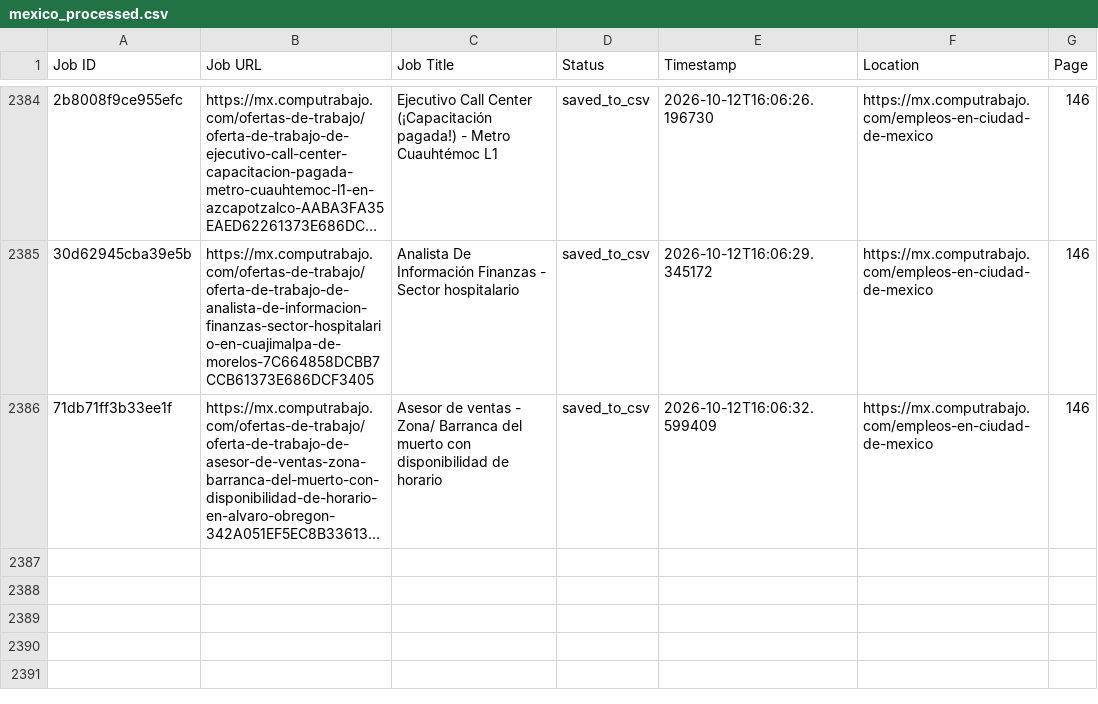
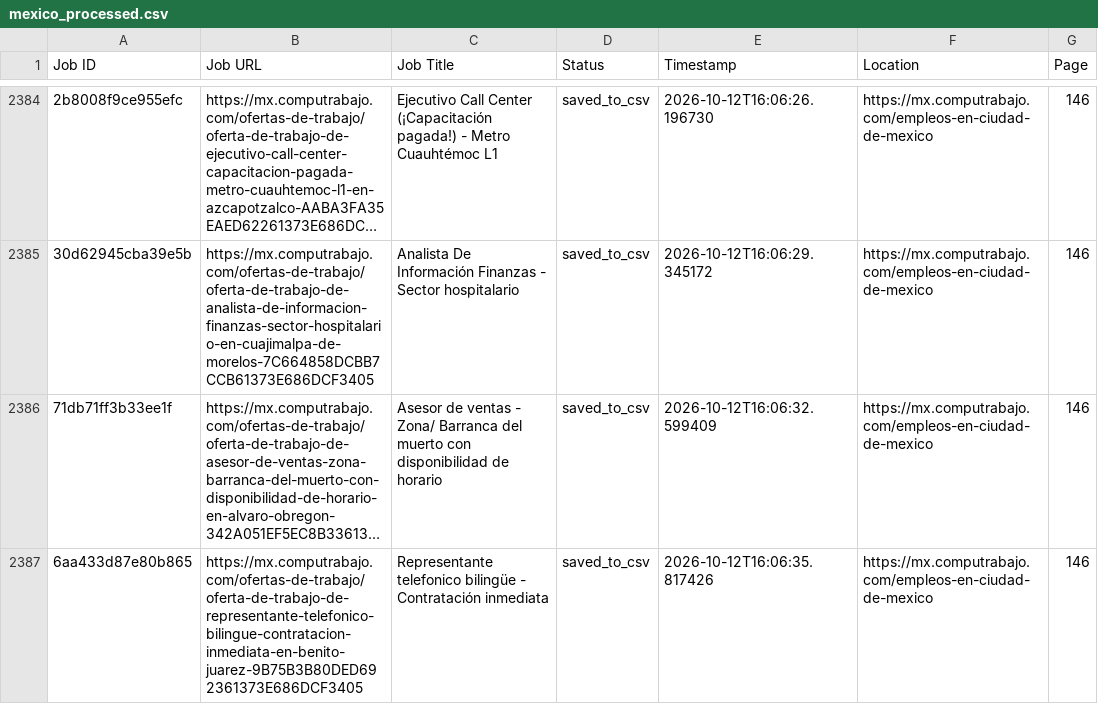
Before and after one commit to liliankason/computrabajo_mexico_scraper, a CSV file: mexico_processed.csv, drawn as a sheet; only a part is shown, gaps mark what is left out; long unchanged cells end in …; the diff names each change by its address in the sheet, - before the commit and + after, or states it on an @@ line.

```diff
--- a/mexico_processed.csv
+++ b/mexico_processed.csv
+row 2387: 6aa433d87e80b865 | https://mx.computrabajo.com/ofertas-de-trabajo/oferta-de-trabajo-de-representante-telefonico-bilingue-contratacion-inmediata-en-benito-juarez-9B75B3B80DED692361373E686DCF3405 | Representante telefonico bilingüe - Contratación inmediata | saved_to_csv | 2026-10-12T16:06:35.817426 | https://mx.computrabajo.com/empleos-en-ciudad-de-mexico | 146
```
Also changed, not shown: 2 other files.
